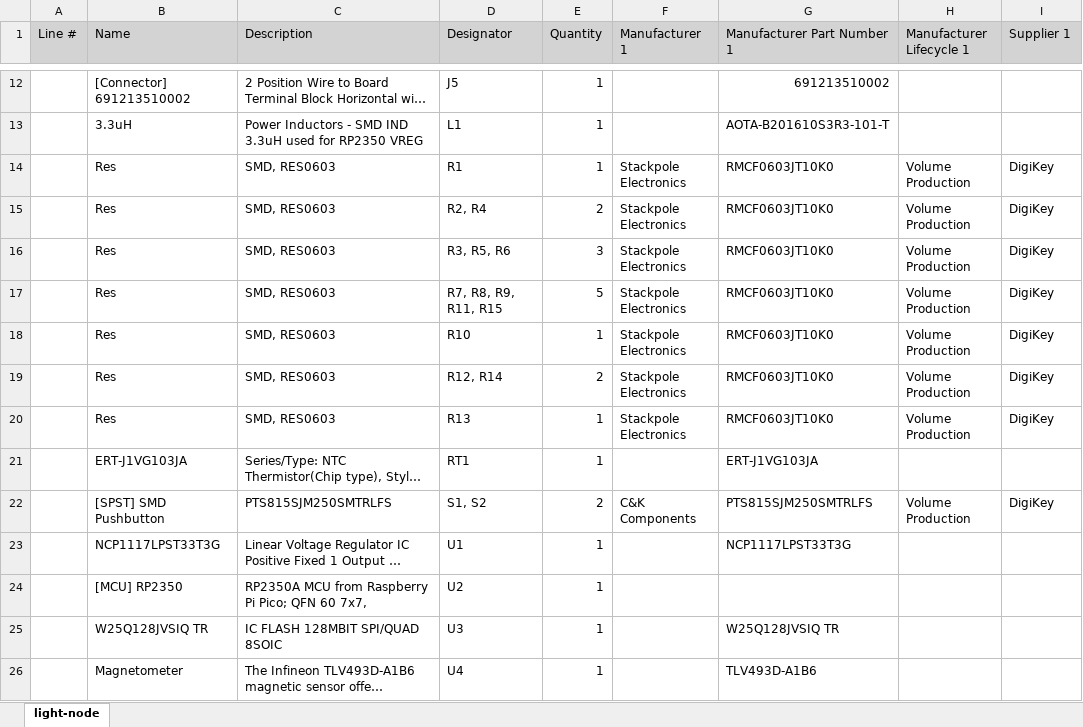
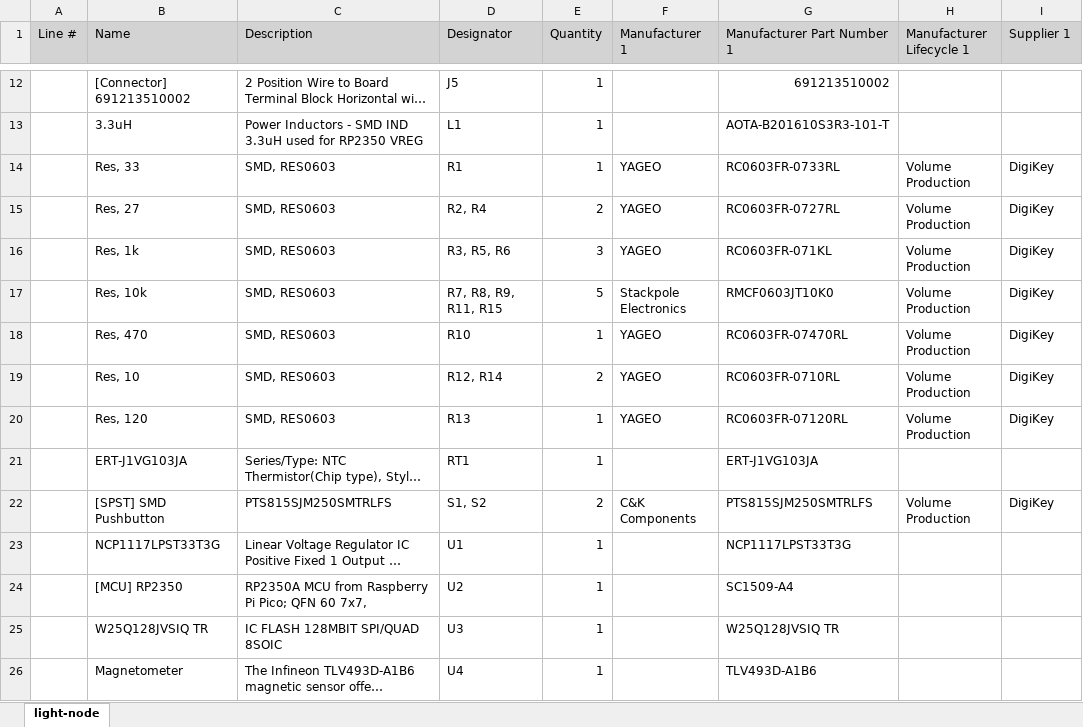
Before and after one commit to uf-mil-electrical/misc_hardware, an Excel workbook: RobotX2026/task-2/light-node/light-node.xlsx, sheet light-node, drawn as a sheet; only a part is shown, gaps mark what is left out; long unchanged cells end in …; values as stored, in another font and other column widths than the file's, no borders; the diff names each change by its address in the sheet, - before the commit and + after, or states it on an @@ line.

Commit message:
updated fab outputs for light node

```diff
--- a/RobotX2026/task-2/light-node/light-node.xlsx (sheet light-node)
+++ b/RobotX2026/task-2/light-node/light-node.xlsx (sheet light-node)
-B14 (Name): Res
+B14 (Name): Res, 33
-F14:F16 (Manufacturer 1): Stackpole Electronics
+F14:F16 (Manufacturer 1): YAGEO
-G14 (Manufacturer Part Number 1): RMCF0603JT10K0
+G14 (Manufacturer Part Number 1): RC0603FR-0733RL
-B15 (Name): Res
+B15 (Name): Res, 27
-G15 (Manufacturer Part Number 1): RMCF0603JT10K0
+G15 (Manufacturer Part Number 1): RC0603FR-0727RL
-B16 (Name): Res
+B16 (Name): Res, 1k
-G16 (Manufacturer Part Number 1): RMCF0603JT10K0
+G16 (Manufacturer Part Number 1): RC0603FR-071KL
-B17 (Name): Res
+B17 (Name): Res, 10k
-B18 (Name): Res
+B18 (Name): Res, 470
-F18:F20 (Manufacturer 1): Stackpole Electronics
+F18:F20 (Manufacturer 1): YAGEO
-G18 (Manufacturer Part Number 1): RMCF0603JT10K0
+G18 (Manufacturer Part Number 1): RC0603FR-07470RL
-B19 (Name): Res
+B19 (Name): Res, 10
-G19 (Manufacturer Part Number 1): RMCF0603JT10K0
+G19 (Manufacturer Part Number 1): RC0603FR-0710RL
-B20 (Name): Res
+B20 (Name): Res, 120
-G20 (Manufacturer Part Number 1): RMCF0603JT10K0
+G20 (Manufacturer Part Number 1): RC0603FR-07120RL
-G24 (Manufacturer Part Number 1): (empty)
+G24 (Manufacturer Part Number 1): SC1509-A4
```
Also changed, not shown: 23 other files.
